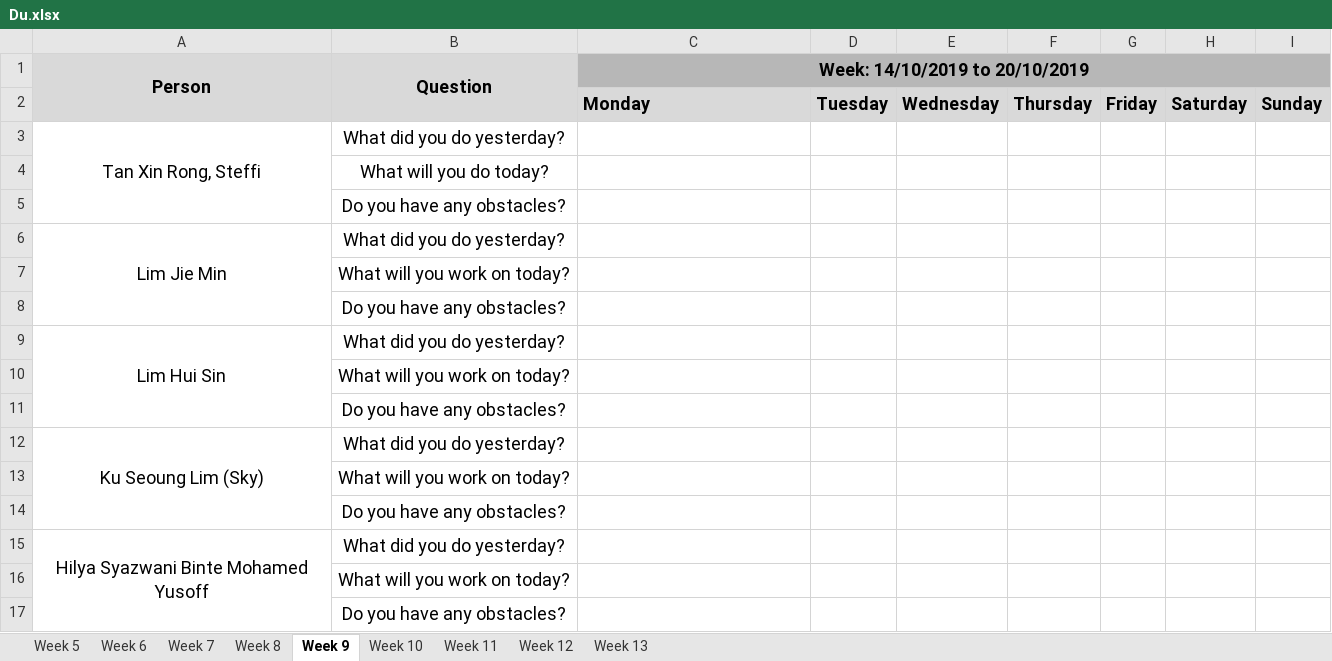
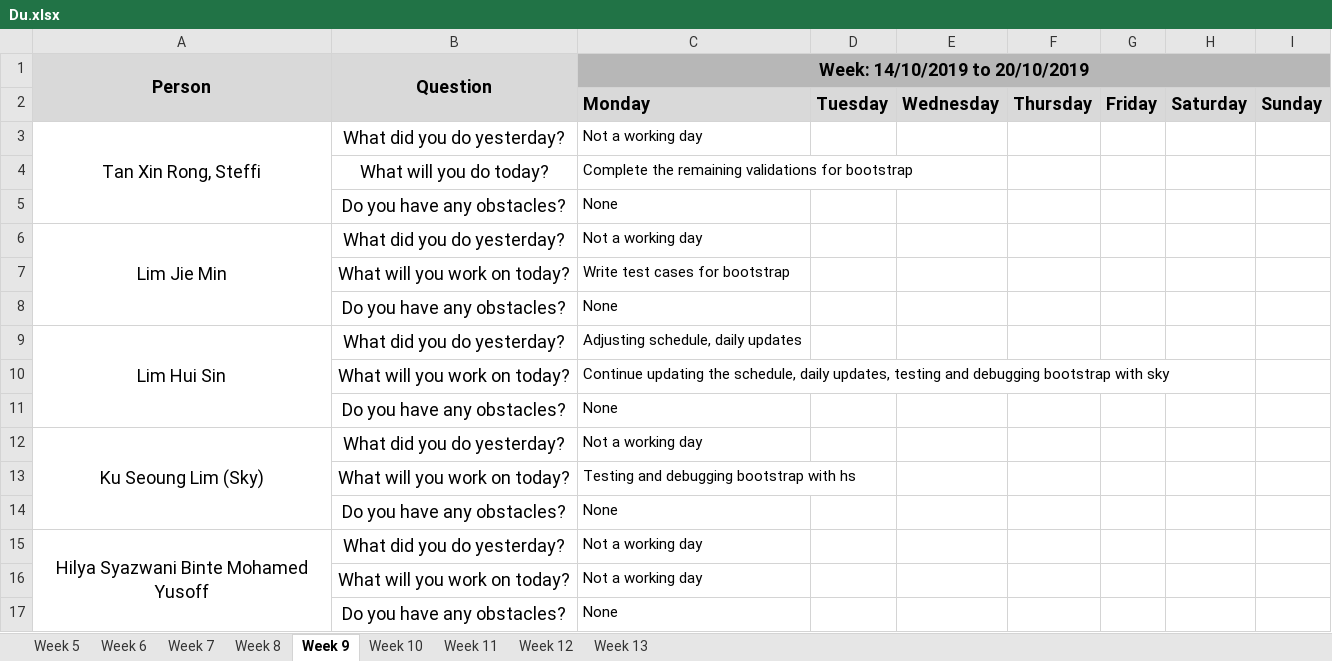
Before and after one commit to j1em1n/BIOS-Bidding-System, an Excel workbook: metrics/Du.xlsx, sheet Week 9, drawn as a sheet; values as stored, in another font and other column widths than the file's, no borders; the diff names each change by its address in the sheet, - before the commit and + after, or states it on an @@ line.

Commit message:
daily update 14102019

```diff
--- a/metrics/Du.xlsx (sheet Week 9)
+++ b/metrics/Du.xlsx (sheet Week 9)
-C3 (Week: 14/10/2019 to 20/10/2019): (empty)
+C3 (Week: 14/10/2019 to 20/10/2019): Not a working day
-C4 (Week: 14/10/2019 to 20/10/2019): (empty)
+C4 (Week: 14/10/2019 to 20/10/2019): Complete the remaining validations for bootstrap
-C5 (Week: 14/10/2019 to 20/10/2019): (empty)
+C5 (Week: 14/10/2019 to 20/10/2019): None
-C6 (Week: 14/10/2019 to 20/10/2019): (empty)
+C6 (Week: 14/10/2019 to 20/10/2019): Not a working day
-C7 (Week: 14/10/2019 to 20/10/2019): (empty)
+C7 (Week: 14/10/2019 to 20/10/2019): Write test cases for bootstrap
-C8 (Week: 14/10/2019 to 20/10/2019): (empty)
+C8 (Week: 14/10/2019 to 20/10/2019): None
-C9 (Week: 14/10/2019 to 20/10/2019): (empty)
+C9 (Week: 14/10/2019 to 20/10/2019): Adjusting schedule, daily updates
-C10 (Week: 14/10/2019 to 20/10/2019): (empty)
+C10 (Week: 14/10/2019 to 20/10/2019): Continue updating the schedule, daily updates, testing and debugging bootstrap with sky
-C11 (Week: 14/10/2019 to 20/10/2019): (empty)
+C11 (Week: 14/10/2019 to 20/10/2019): None
-C12 (Week: 14/10/2019 to 20/10/2019): (empty)
+C12 (Week: 14/10/2019 to 20/10/2019): Not a working day
-C13 (Week: 14/10/2019 to 20/10/2019): (empty)
+C13 (Week: 14/10/2019 to 20/10/2019): Testing and debugging bootstrap with hs
-C14 (Week: 14/10/2019 to 20/10/2019): (empty)
+C14 (Week: 14/10/2019 to 20/10/2019): None
-C15:C16 (Week: 14/10/2019 to 20/10/2019): (empty)
+C15:C16 (Week: 14/10/2019 to 20/10/2019): Not a working day
-C17 (Week: 14/10/2019 to 20/10/2019): (empty)
+C17 (Week: 14/10/2019 to 20/10/2019): None
```
Also changed, not shown: sheet Week 8.
